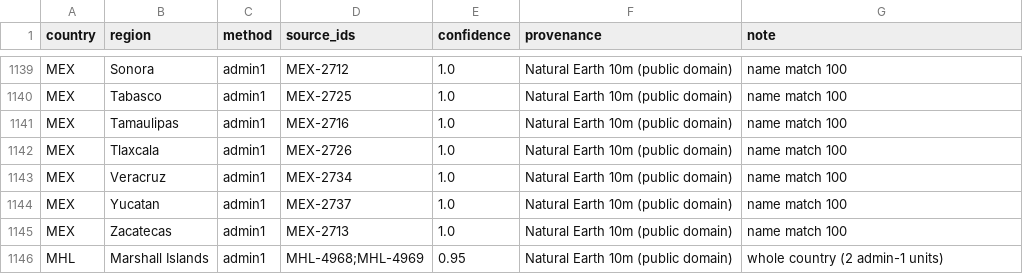
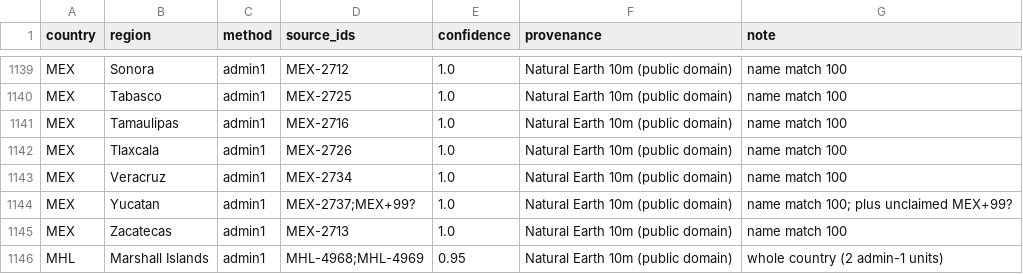
Before and after one commit to logan-czar/TechnoCapital20FF, a CSV file: assets/map/crosswalk/region_crosswalk.csv, drawn as a sheet; only a part is shown, gaps mark what is left out.

```diff
--- a/assets/map/crosswalk/region_crosswalk.csv
+++ b/assets/map/crosswalk/region_crosswalk.csv
@@ -1143,3 +1143,3 @@ MEX,Tlaxcala,admin1,MEX-2726,1.0,Natural Earth 10m (public domain),name match 10
 MEX,Veracruz,admin1,MEX-2734,1.0,Natural Earth 10m (public domain),name match 100
-MEX,Yucatan,admin1,MEX-2737,1.0,Natural Earth 10m (public domain),name match 100
+MEX,Yucatan,admin1,MEX-2737;MEX+99?,1.0,Natural Earth 10m (public domain),name match 100; plus unclaimed MEX+99?
 MEX,Zacatecas,admin1,MEX-2713,1.0,Natural Earth 10m (public domain),name match 100
```
Also changed, not shown: assets/map/crosswalk/province_crosswalk.csv, assets/map/province-centroids.csv, 27 other files.
